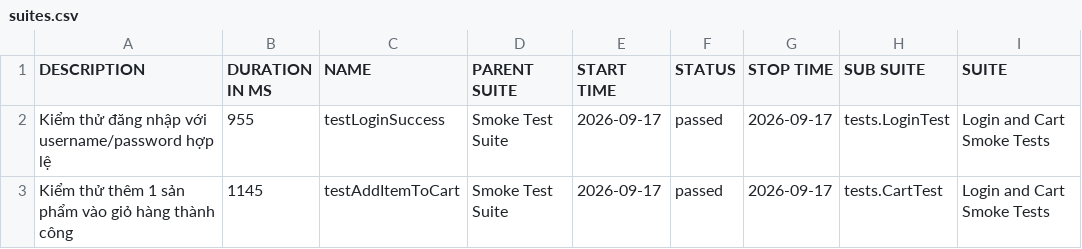
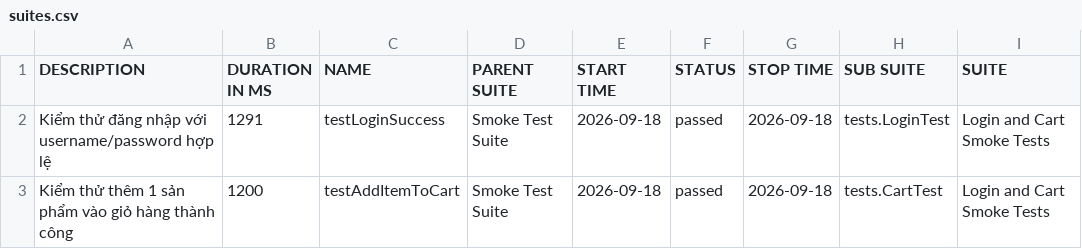
Before and after one commit to tranleanhdai/selenium-framework, a CSV file: data/suites.csv, drawn as a sheet; only a part is shown; the diff names each change by its address in the sheet, - before the commit and + after, or states it on an @@ line.

```diff
--- a/data/suites.csv
+++ b/data/suites.csv
-B2 (DURATION IN MS): 955
+B2 (DURATION IN MS): 1291
-E2:E3 (START TIME): 2026-09-17
+E2:E3 (START TIME): 2026-09-18
-G2:G3 (STOP TIME): 2026-09-17
+G2:G3 (STOP TIME): 2026-09-18
-B3 (DURATION IN MS): 1145
+B3 (DURATION IN MS): 1200
```
Also changed, not shown: 29 other files.
